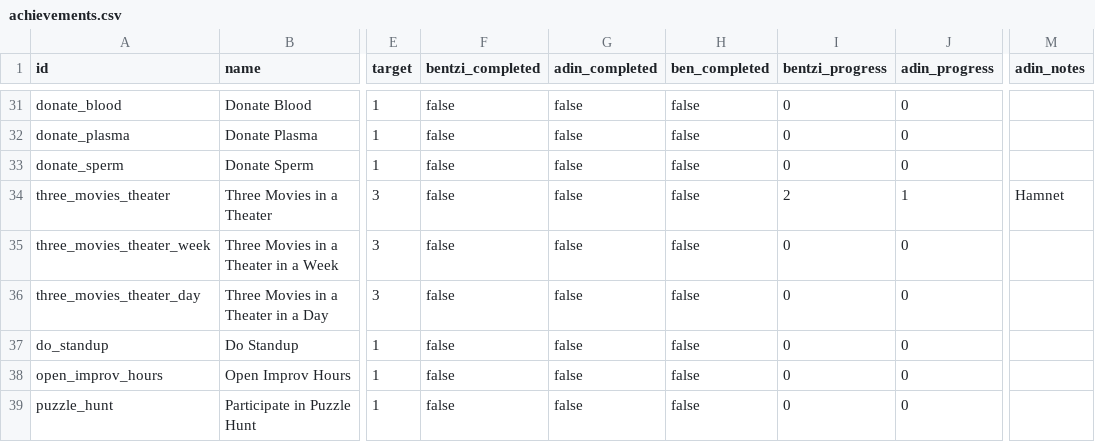
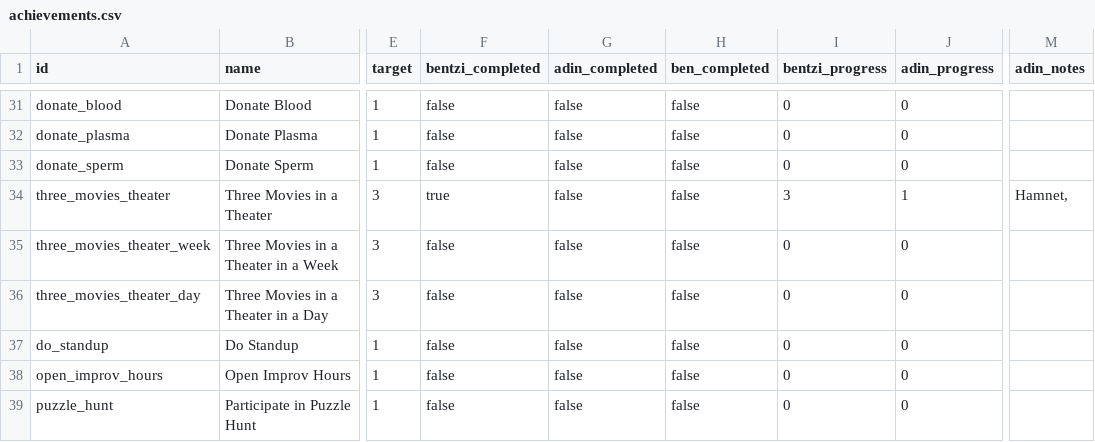
Before and after one commit to benpomeranz/benpomeranz.github.io, a CSV file: achievements/achievements.csv, drawn as a sheet; only a part is shown, gaps mark what is left out; the diff names each change by its address in the sheet, - before the commit and + after, or states it on an @@ line.

Commit message:
Update achievements data

```diff
--- a/achievements/achievements.csv
+++ b/achievements/achievements.csv
-F34 (bentzi_completed): false
+F34 (bentzi_completed): true
-I34 (bentzi_progress): 2
+I34 (bentzi_progress): 3
-M34 (adin_notes): Hamnet
+M34 (adin_notes): Hamnet,
```
